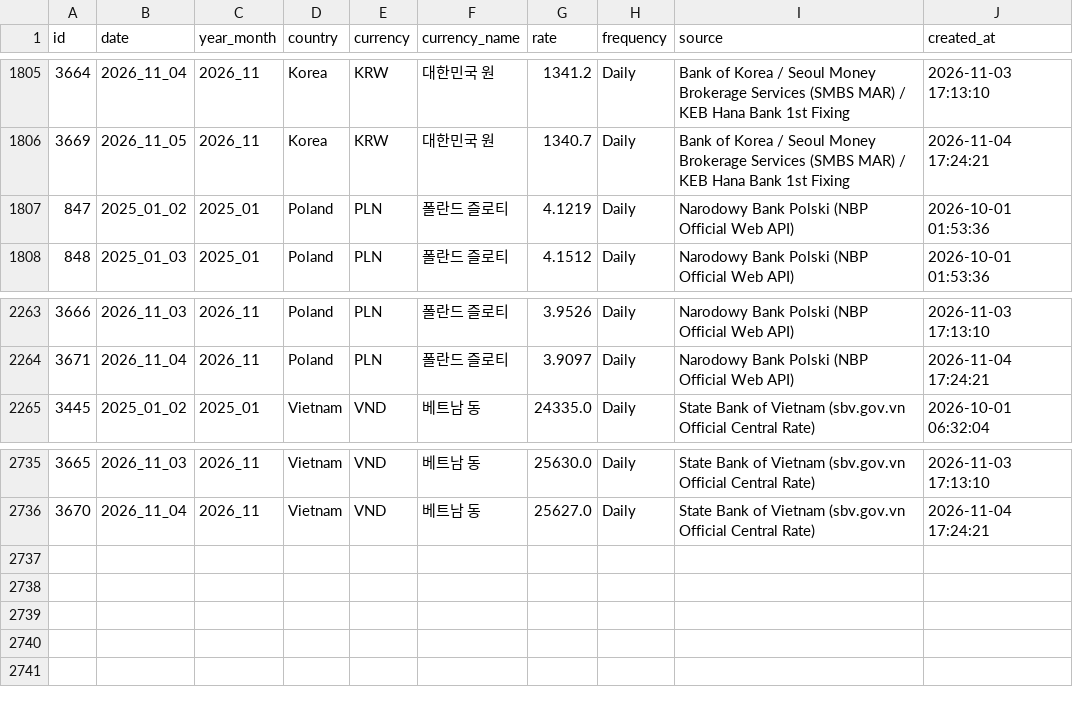
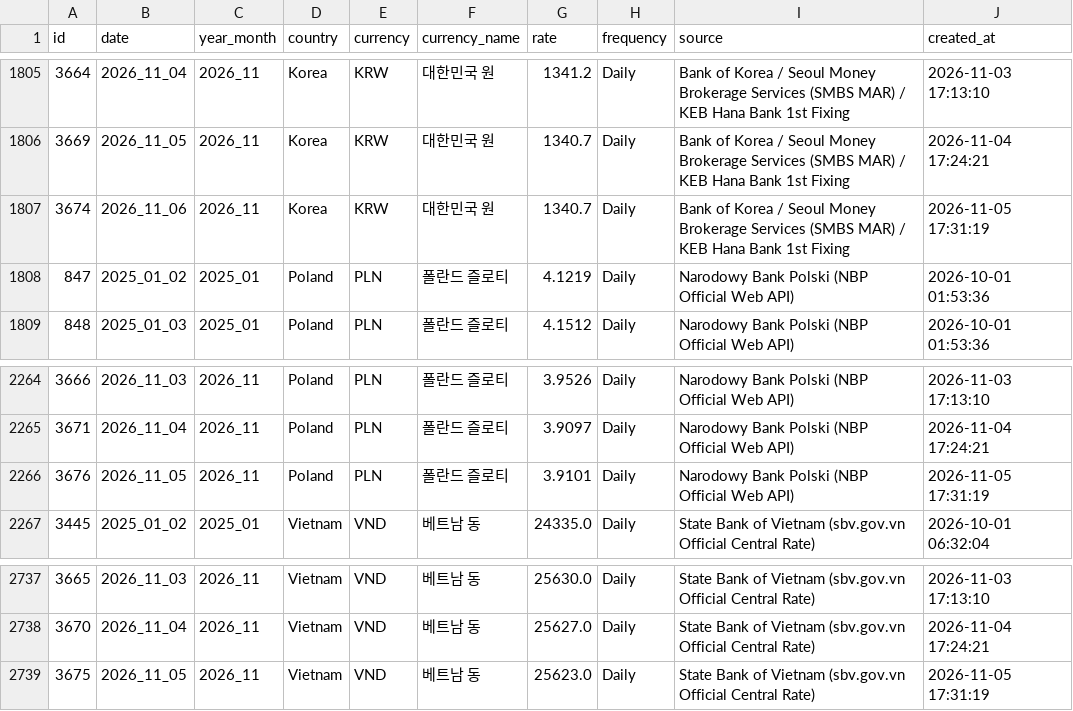
Before and after one commit to munani82/central_bank_exchange_rates, a CSV file: secondary_data/cleaned_exchange_rates.csv, drawn as a sheet; only a part is shown, gaps mark what is left out.

```diff
--- a/secondary_data/cleaned_exchange_rates.csv
+++ b/secondary_data/cleaned_exchange_rates.csv
@@ -1806,2 +1806,3 @@
 3669,2026_11_05,2026_11,Korea,KRW,대한민국 원,1340.7,Daily,Bank of Korea / Seoul Money Brokerage Services (SMBS MAR) / KEB Hana Bank 1st Fixing,2026-11-04 17:24:21
+3674,2026_11_06,2026_11,Korea,KRW,대한민국 원,1340.7,Daily,Bank of Korea / Seoul Money Brokerage Services (SMBS MAR) / KEB Hana Bank 1st Fixing,2026-11-05 17:31:19
 847,2025_01_02,2025_01,Poland,PLN,폴란드 즐로티,4.1219,Daily,Narodowy Bank Polski (NBP Official Web API),2026-10-01 01:53:36
@@ -2264,2 +2265,3 @@
 3671,2026_11_04,2026_11,Poland,PLN,폴란드 즐로티,3.9097,Daily,Narodowy Bank Polski (NBP Official Web API),2026-11-04 17:24:21
+3676,2026_11_05,2026_11,Poland,PLN,폴란드 즐로티,3.9101,Daily,Narodowy Bank Polski (NBP Official Web API),2026-11-05 17:31:19
 3445,2025_01_02,2025_01,Vietnam,VND,베트남 동,24335.0,Daily,State Bank of Vietnam (sbv.gov.vn Official Central Rate),2026-10-01 06:32:04
@@ -2736 +2738,2 @@
 3670,2026_11_04,2026_11,Vietnam,VND,베트남 동,25627.0,Daily,State Bank of Vietnam (sbv.gov.vn Official Central Rate),2026-11-04 17:24:21
+3675,2026_11_05,2026_11,Vietnam,VND,베트남 동,25623.0,Daily,State Bank of Vietnam (sbv.gov.vn Official Central Rate),2026-11-05 17:31:19
```
Also changed, not shown: 9 other files.
